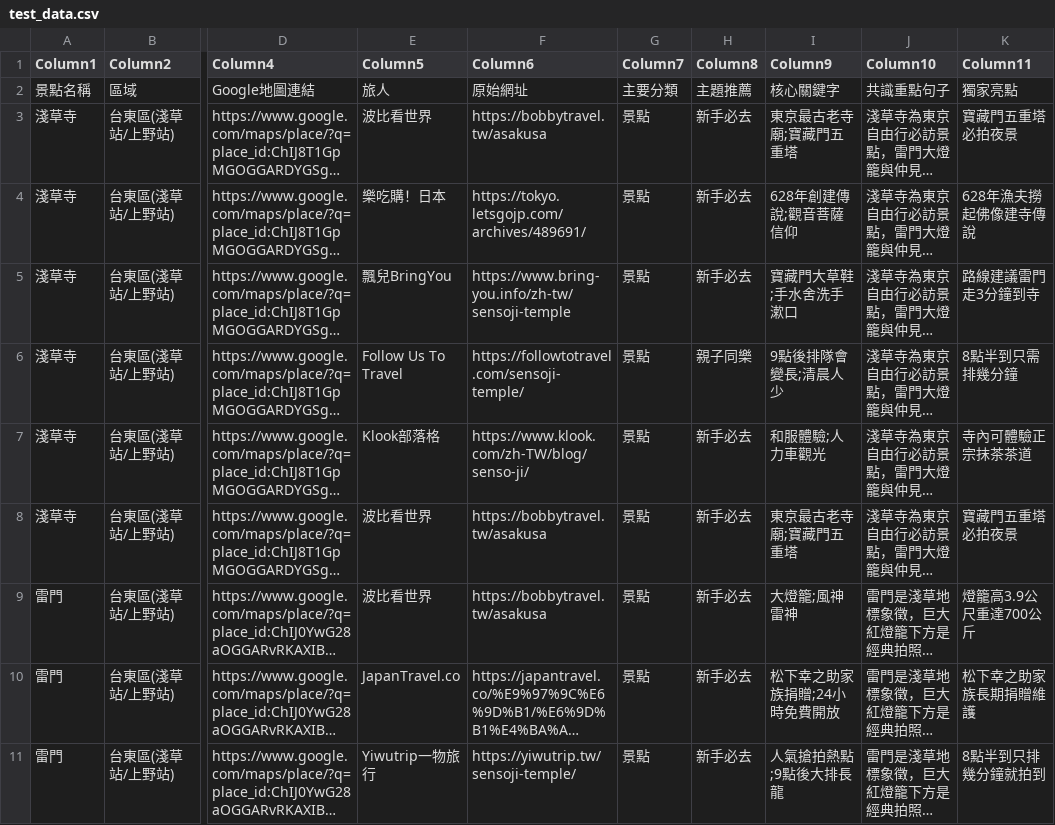
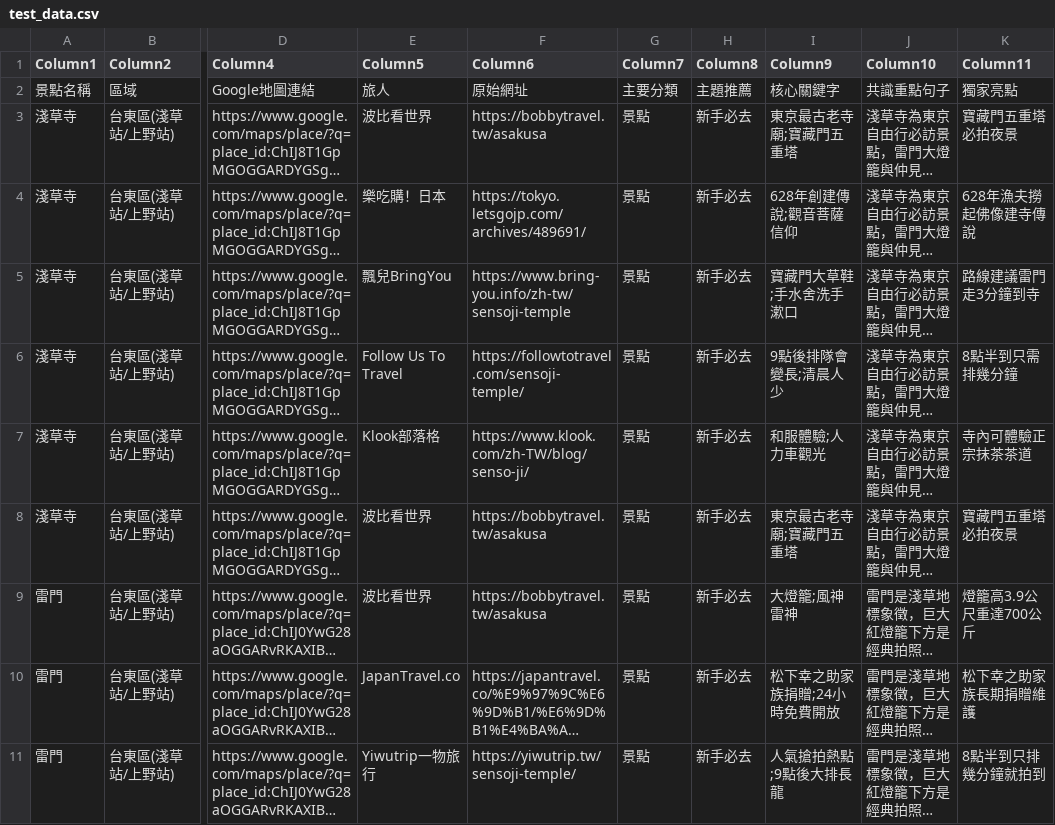
Before and after one commit to joliang1307-droid/travel_tool, a CSV file: test_data.csv, drawn as a sheet; only a part is shown, gaps mark what is left out; long unchanged cells end in …; the diff names each change by its address in the sheet, - before the commit and + after, or states it on an @@ line.

```diff
--- a/test_data.csv
+++ b/test_data.csv
-H6 (Column8): 親子同樂
+H6 (Column8): 新手必去
```
Also changed, not shown: 1 other file.
